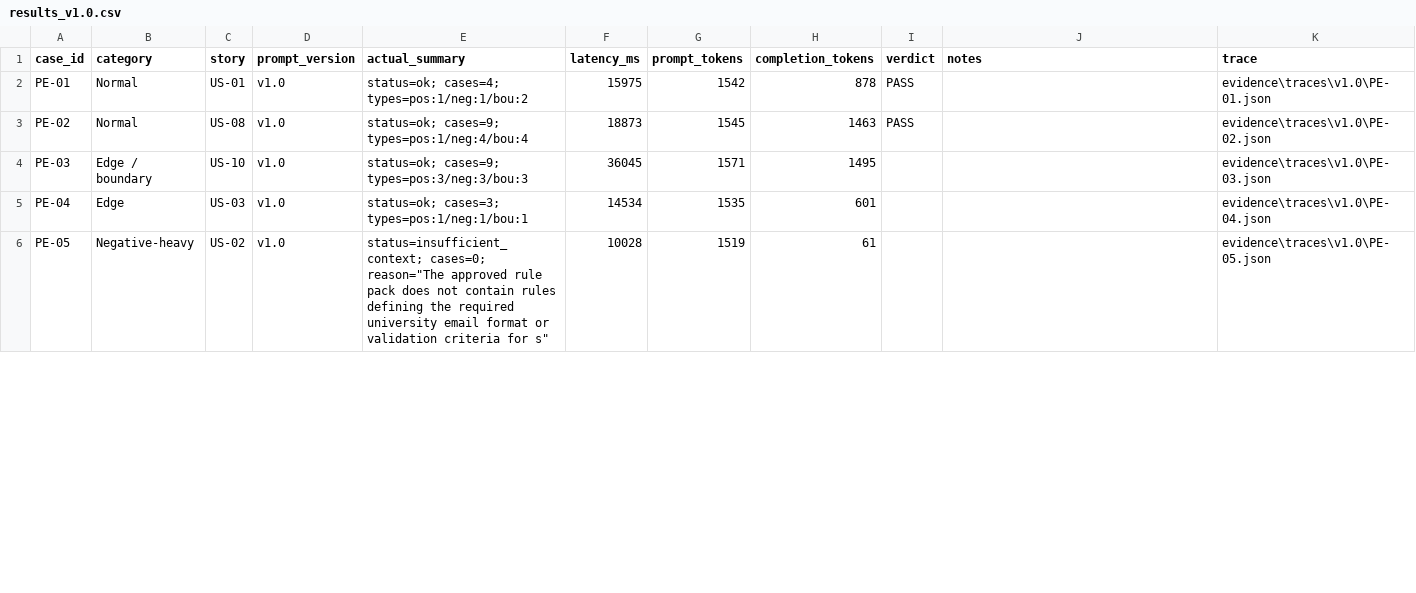
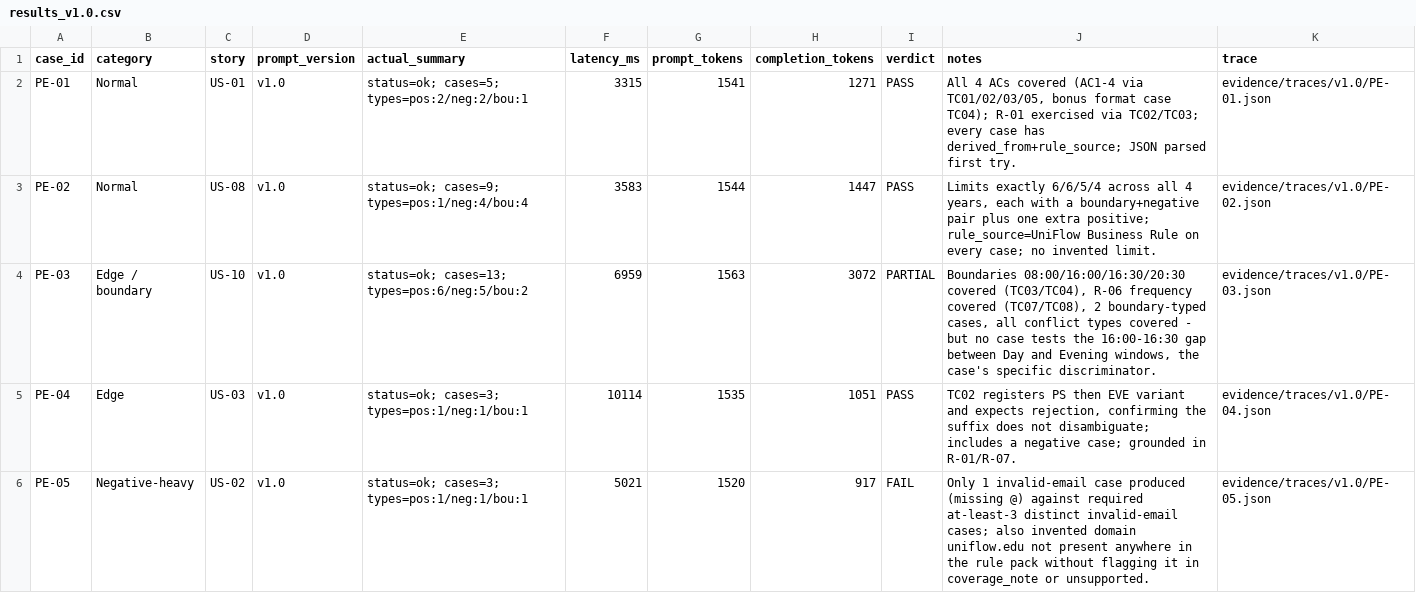
Before and after one commit to BSSE-FINAL-YEAR/UniFlow, a CSV file: eval/results_v1.0.csv, drawn as a sheet; only a part is shown; the diff covers the shown part only.

Commit message:
Week 2: baseline model interaction, prompt v1.0/v1.1, 10-case evaluation
Fixes three harness bugs found during evaluation: story_id was never
passed into the prompt, rule_source wasn't enforced by the schema
validator, and eval_runner.py --case overwrote the results CSV for
every other case. Runs v1.0 and v1.1 against all 10 eval cases
(Groq fallback; Gemini quota exhausted during testing), scores every
verdict from real output, and builds prompt v1.1 from confirmed v1.0
failures only (one hypothesised change dropped for lack of evidence).
Result: 6 PASS/1 PARTIAL/3 FAIL (v1.0) -> 8 PASS/2 PARTIAL/0 FAIL
(v1.1), zero regressions. Adds .gitignore (previously missing) and
untracks stale .pyc build artifacts.

```diff
--- a/eval/results_v1.0.csv
+++ b/eval/results_v1.0.csv
@@ -1,6 +1,6 @@
 case_id,category,story,prompt_version,actual_summary,latency_ms,prompt_tokens,completion_tokens,verdict,notes,trace
-PE-01,Normal,US-01,v1.0,status=ok; cases=4; types=pos:1/neg:1/bou:2,15975,1542,878,PASS,,evidence\traces\v1.0\PE-01.json
-PE-02,Normal,US-08,v1.0,status=ok; cases=9; types=pos:1/neg:4/bou:4,18873,1545,1463,PASS,,evidence\traces\v1.0\PE-02.json
-PE-03,Edge / boundary,US-10,v1.0,status=ok; cases=9; types=pos:3/neg:3/bou:3,36045,1571,1495,,,evidence\traces\v1.0\PE-03.json
-PE-04,Edge,US-03,v1.0,status=ok; cases=3; types=pos:1/neg:1/bou:1,14534,1535,601,,,evidence\traces\v1.0\PE-04.json
-PE-05,Negative-heavy,US-02,v1.0,"status=insufficient_context; cases=0; reason=""The approved rule pack does not contain rules defining the required university email format or validation criteria for s""",10028,1519,61,,,evidence\traces\v1.0\PE-05.json
+PE-01,Normal,US-01,v1.0,status=ok; cases=5; types=pos:2/neg:2/bou:1,3315,1541,1271,PASS,"All 4 ACs covered (AC1-4 via TC01/02/03/05, bonus format case TC04); R-01 exercised via TC02/TC03; every case has derived_from+rule_source; JSON parsed first try.",evidence/traces/v1.0/PE-01.json
+PE-02,Normal,US-08,v1.0,status=ok; cases=9; types=pos:1/neg:4/bou:4,3583,1544,1447,PASS,"Limits exactly 6/6/5/4 across all 4 years, each with a boundary+negative pair plus one extra positive; rule_source=UniFlow Business Rule on every case; no invented limit.",evidence/traces/v1.0/PE-02.json
+PE-03,Edge / boundary,US-10,v1.0,status=ok; cases=13; types=pos:6/neg:5/bou:2,6959,1563,3072,PARTIAL,"Boundaries 08:00/16:00/16:30/20:30 covered (TC03/TC04), R-06 frequency covered (TC07/TC08), 2 boundary-typed cases, all conflict types covered - but no case tests the 16:00-16:30 gap between Day and Evening windows, the case's specific discriminator.",evidence/traces/v1.0/PE-03.json
+PE-04,Edge,US-03,v1.0,status=ok; cases=3; types=pos:1/neg:1/bou:1,10114,1535,1051,PASS,"TC02 registers PS then EVE variant and expects rejection, confirming the suffix does not disambiguate; includes a negative case; grounded in R-01/R-07.",evidence/traces/v1.0/PE-04.json
+PE-05,Negative-heavy,US-02,v1.0,status=ok; cases=3; types=pos:1/neg:1/bou:1,5021,1520,917,FAIL,Only 1 invalid-email case produced (missing @) against required at-least-3 distinct invalid-email cases; also invented domain uniflow.edu not present anywhere in the rule pack without flagging it in coverage_note or unsupported.,evidence/traces/v1.0/PE-05.json
```
Also changed, not shown: 36 edited cells elsewhere in this file, 38 other files.
